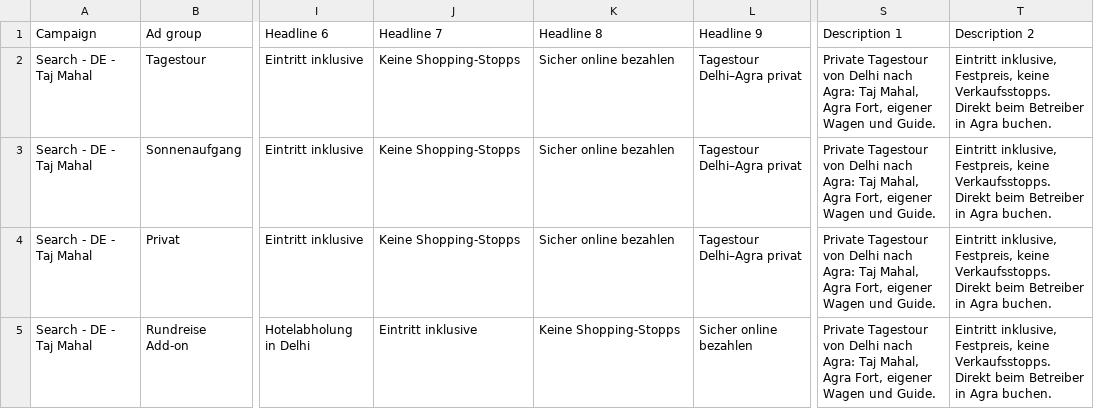
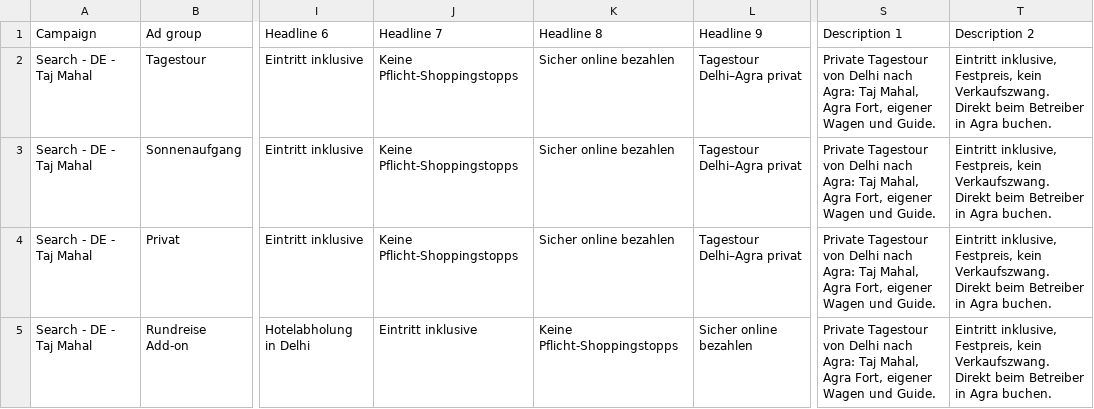
Before and after one commit to fbawithfasih/iwisglobal, a CSV file: docs/google-ads/iwis-de-ads.csv, drawn as a sheet; only a part is shown, gaps mark what is left out; the diff names each change by its address in the sheet, - before the commit and + after, or states it on an @@ line.

```diff
--- a/docs/google-ads/iwis-de-ads.csv
+++ b/docs/google-ads/iwis-de-ads.csv
-J2:J4 (Headline 7): Keine Shopping-Stopps
+J2:J4 (Headline 7): Keine Pflicht-Shoppingstopps
-T2:T5 (Description 2): …inklusive, Festpreis, keine Verkaufsstopps. Direkt beim…
+T2:T5 (Description 2): …inklusive, Festpreis, kein Verkaufszwang. Direkt beim…
-K5 (Headline 8): Keine Shopping-Stopps
+K5 (Headline 8): Keine Pflicht-Shoppingstopps
```
Also changed, not shown: 7 other files.
